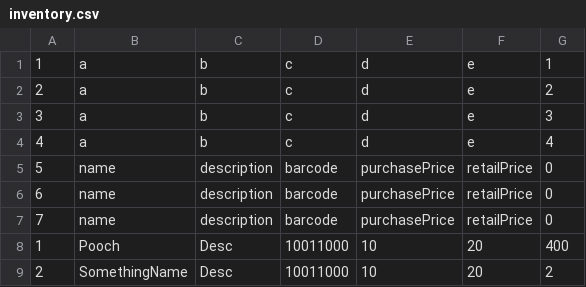
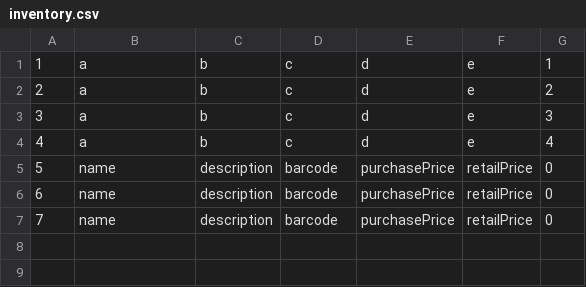
Before and after one commit to xslattery/Swin-Pharma, a CSV file: back-end/web-api/web-api/bin/inventory.csv, drawn as a sheet; the diff names each change by its address in the sheet, - before the commit and + after, or states it on an @@ line.

```diff
--- a/back-end/web-api/web-api/bin/inventory.csv
+++ b/back-end/web-api/web-api/bin/inventory.csv
-row 8: 1 | Pooch | Desc | 10011000 | 10 | 20 | 400
-row 9: 2 | SomethingName | Desc | 10011000 | 10 | 20 | 2
```
Also changed, not shown: 2 other files.
